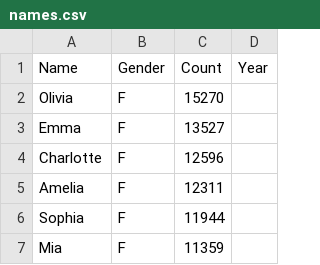
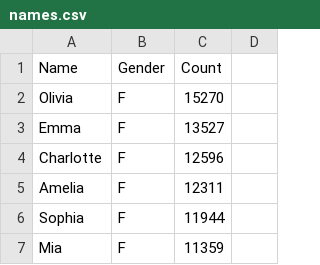
Before and after one commit to rvk23/git-practice-rvk23, a CSV file: names.csv, drawn as a sheet; only a part is shown.

```diff
--- a/names.csv
+++ b/names.csv
@@ -1,2 +1,2 @@
-Name,Gender,Count,Year
+Name,Gender,Count
 Olivia,F,15270
```
Also changed, not shown: 1 other file.
